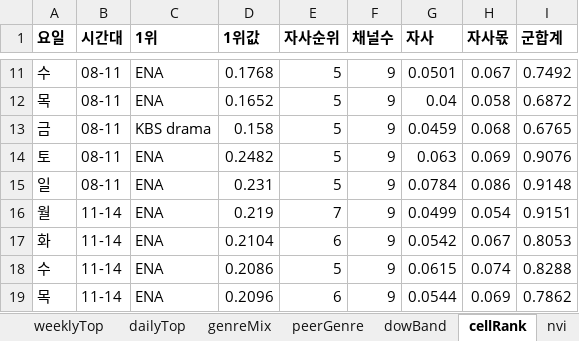
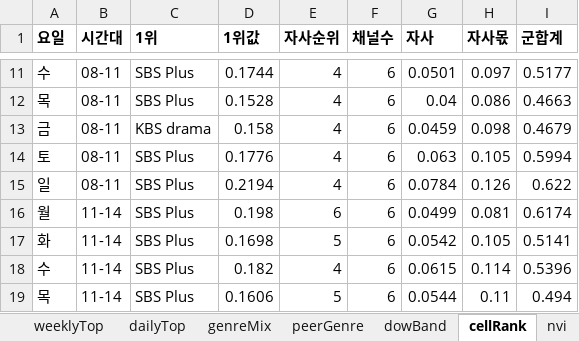
Before and after one commit to christine1150/kt-ena-programming-agent, an Excel workbook: docs/iptv/programming_report_ENA_Drama.xlsx, sheet cellRank, drawn as a sheet; only a part is shown, gaps mark what is left out; values as stored, in another font and other column widths than the file's, no borders; the diff covers the shown part only; the diff names each change by its address in the sheet, - before the commit and + after, or states it on an @@ line.

```diff
--- a/docs/iptv/programming_report_ENA_Drama.xlsx (sheet cellRank)
+++ b/docs/iptv/programming_report_ENA_Drama.xlsx (sheet cellRank)
-C11:C12 (1위): ENA
+C11:C12 (1위): SBS Plus
-D11 (1위값): 0.1768
+D11 (1위값): 0.1744
-E11:E15 (자사순위): 5
+E11:E15 (자사순위): 4
-F11:F19 (채널수): 9
+F11:F19 (채널수): 6
-H11 (자사몫): 0.067
+H11 (자사몫): 0.097
-I11 (군합계): 0.7492
+I11 (군합계): 0.5177
-D12 (1위값): 0.1652
+D12 (1위값): 0.1528
-H12 (자사몫): 0.058
+H12 (자사몫): 0.086
-I12 (군합계): 0.6872
+I12 (군합계): 0.4663
-H13 (자사몫): 0.068
+H13 (자사몫): 0.098
-I13 (군합계): 0.6765
+I13 (군합계): 0.4679
-C14:C19 (1위): ENA
+C14:C19 (1위): SBS Plus
-D14 (1위값): 0.2482
+D14 (1위값): 0.1776
-H14 (자사몫): 0.069
+H14 (자사몫): 0.105
-I14 (군합계): 0.9076
+I14 (군합계): 0.5994
-D15 (1위값): 0.231
+D15 (1위값): 0.2194
-H15 (자사몫): 0.086
+H15 (자사몫): 0.126
-I15 (군합계): 0.9148
+I15 (군합계): 0.622
-D16 (1위값): 0.219
+D16 (1위값): 0.198
-E16 (자사순위): 7
+E16 (자사순위): 6
-H16 (자사몫): 0.054
+H16 (자사몫): 0.081
-I16 (군합계): 0.9151
+I16 (군합계): 0.6174
-D17 (1위값): 0.2104
+D17 (1위값): 0.1698
-E17 (자사순위): 6
+E17 (자사순위): 5
-H17 (자사몫): 0.067
+H17 (자사몫): 0.105
-I17 (군합계): 0.8053
+I17 (군합계): 0.5141
-D18 (1위값): 0.2086
+D18 (1위값): 0.182
-E18 (자사순위): 5
+E18 (자사순위): 4
-H18 (자사몫): 0.074
+H18 (자사몫): 0.114
-I18 (군합계): 0.8288
+I18 (군합계): 0.5396
-D19 (1위값): 0.2096
+D19 (1위값): 0.1606
-E19 (자사순위): 6
+E19 (자사순위): 5
-H19 (자사몫): 0.069
+H19 (자사몫): 0.11
-I19 (군합계): 0.7862
+I19 (군합계): 0.494
```
Also changed, not shown: 272 edited cells elsewhere in this sheet, sheet shared, sheet topYear, sheet monthly, sheet peerHits, sheet yearly, sheet buyCands, 4 more sheets, other sheet tabs, docs/iptv/programming_report_ONCE.xlsx, 11 other files.
